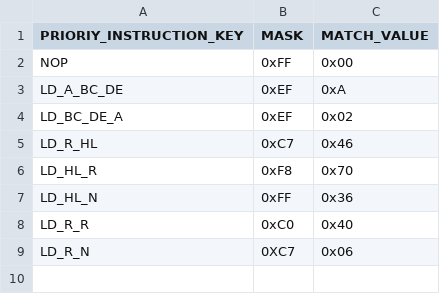
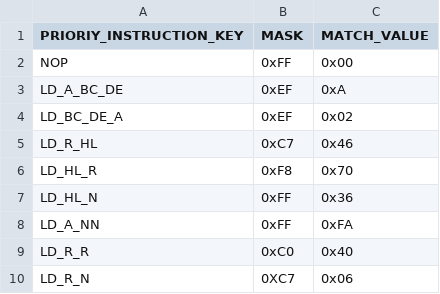
Before and after one commit to jiayeli-hualien/lotus-gbemu, a CSV file: src/lib/include/decode_table.csv, drawn as a sheet.

```diff
--- a/src/lib/include/decode_table.csv
+++ b/src/lib/include/decode_table.csv
@@ -7,2 +7,3 @@ LD_HL_R, 0xF8, 0x70
 LD_HL_N, 0xFF, 0x36
+LD_A_NN, 0xFF, 0xFA
 LD_R_R, 0xC0, 0x40
```
Also changed, not shown: src/lib/include/instruction_table.csv, 6 other files.
